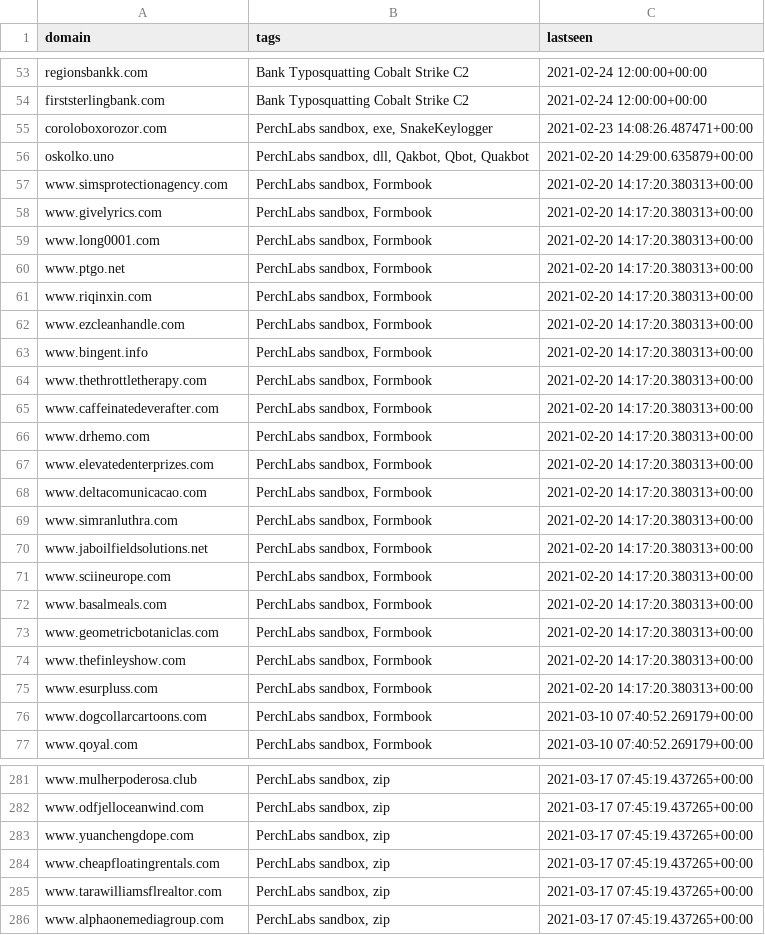
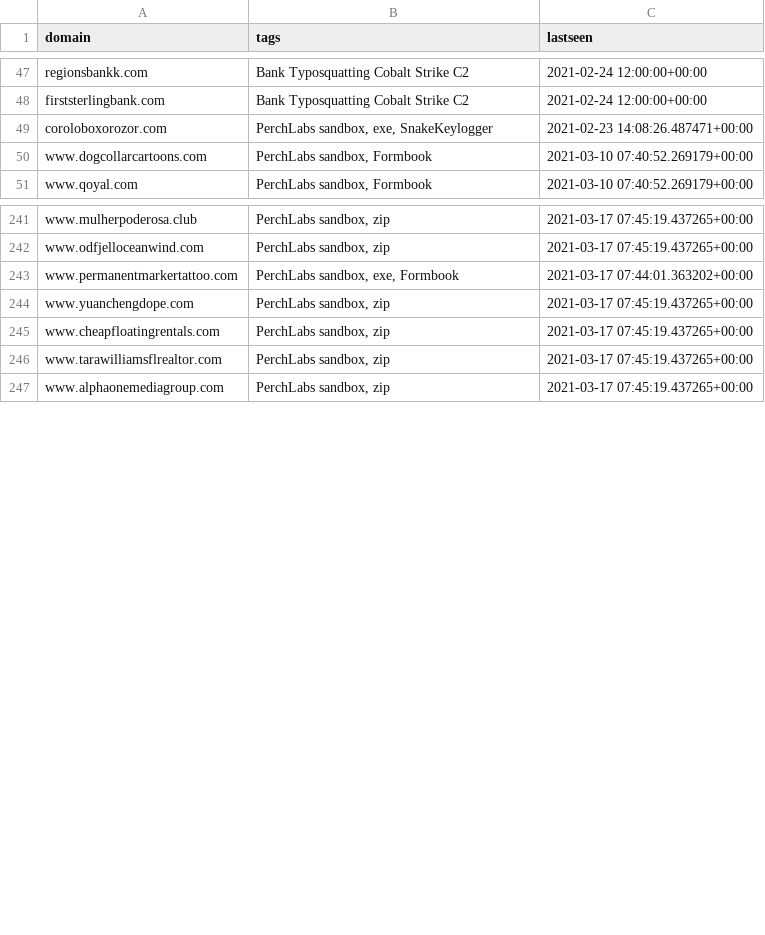
Before and after one commit to PerchSecurity/PerchLabs, a CSV file: domains.csv, drawn as a sheet; only a part is shown, gaps mark what is left out; the diff covers the shown part only.

```diff
--- a/domains.csv
+++ b/domains.csv
@@ -55,22 +49,2 @@
 "coroloboxorozor.com","PerchLabs sandbox, exe, SnakeKeylogger","2021-02-23 14:08:26.487471+00:00"
-"oskolko.uno","PerchLabs sandbox, dll, Qakbot, Qbot, Quakbot","2021-02-20 14:29:00.635879+00:00"
-"www.simsprotectionagency.com","PerchLabs sandbox, Formbook","2021-02-20 14:17:20.380313+00:00"
-"www.givelyrics.com","PerchLabs sandbox, Formbook","2021-02-20 14:17:20.380313+00:00"
-"www.long0001.com","PerchLabs sandbox, Formbook","2021-02-20 14:17:20.380313+00:00"
-"www.ptgo.net","PerchLabs sandbox, Formbook","2021-02-20 14:17:20.380313+00:00"
-"www.riqinxin.com","PerchLabs sandbox, Formbook","2021-02-20 14:17:20.380313+00:00"
-"www.ezcleanhandle.com","PerchLabs sandbox, Formbook","2021-02-20 14:17:20.380313+00:00"
-"www.bingent.info","PerchLabs sandbox, Formbook","2021-02-20 14:17:20.380313+00:00"
-"www.thethrottletherapy.com","PerchLabs sandbox, Formbook","2021-02-20 14:17:20.380313+00:00"
-"www.caffeinatedeverafter.com","PerchLabs sandbox, Formbook","2021-02-20 14:17:20.380313+00:00"
-"www.drhemo.com","PerchLabs sandbox, Formbook","2021-02-20 14:17:20.380313+00:00"
-"www.elevatedenterprizes.com","PerchLabs sandbox, Formbook","2021-02-20 14:17:20.380313+00:00"
-"www.deltacomunicacao.com","PerchLabs sandbox, Formbook","2021-02-20 14:17:20.380313+00:00"
-"www.simranluthra.com","PerchLabs sandbox, Formbook","2021-02-20 14:17:20.380313+00:00"
-"www.jaboilfieldsolutions.net","PerchLabs sandbox, Formbook","2021-02-20 14:17:20.380313+00:00"
-"www.sciineurope.com","PerchLabs sandbox, Formbook","2021-02-20 14:17:20.380313+00:00"
-"www.basalmeals.com","PerchLabs sandbox, Formbook","2021-02-20 14:17:20.380313+00:00"
-"www.geometricbotaniclas.com","PerchLabs sandbox, Formbook","2021-02-20 14:17:20.380313+00:00"
-"www.thefinleyshow.com","PerchLabs sandbox, Formbook","2021-02-20 14:17:20.380313+00:00"
-"www.esurpluss.com","PerchLabs sandbox, Formbook","2021-02-20 14:17:20.380313+00:00"
 "www.dogcollarcartoons.com","PerchLabs sandbox, Formbook","2021-03-10 07:40:52.269179+00:00"
@@ -282,2 +242,3 @@
 "www.odfjelloceanwind.com","PerchLabs sandbox, zip","2021-03-17 07:45:19.437265+00:00"
+"www.permanentmarkertattoo.com","PerchLabs sandbox, exe, Formbook","2021-03-17 07:44:01.363202+00:00"
 "www.yuanchengdope.com","PerchLabs sandbox, zip","2021-03-17 07:45:19.437265+00:00"
```
Also changed, not shown: 5 added rows, 11 removed rows, 66 moved rows and 4 edited cells elsewhere in this file, ips.csv, 1 other file.
